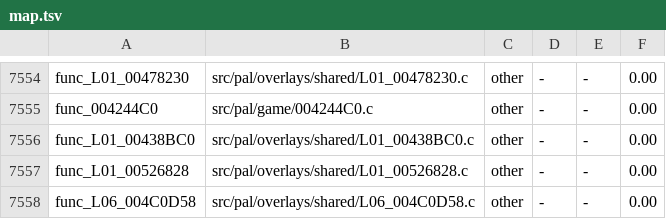
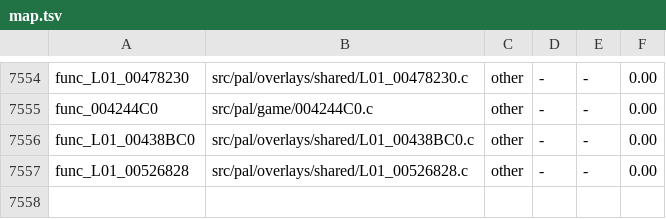
Before and after one commit to OpenRAC/rac4-decomp, a TSV file: config/us/map.tsv, drawn as a sheet; only a part is shown, gaps mark what is left out; the diff names each change by its address in the sheet, - before the commit and + after, or states it on an @@ line.

```diff
--- a/config/us/map.tsv
+++ b/config/us/map.tsv
-row 7558: func_L06_004C0D58 | src/pal/overlays/shared/L06_004C0D58.c | other | - | - | 0.00
```
Also changed, not shown: config/pal/map.tsv, 1 other file.
